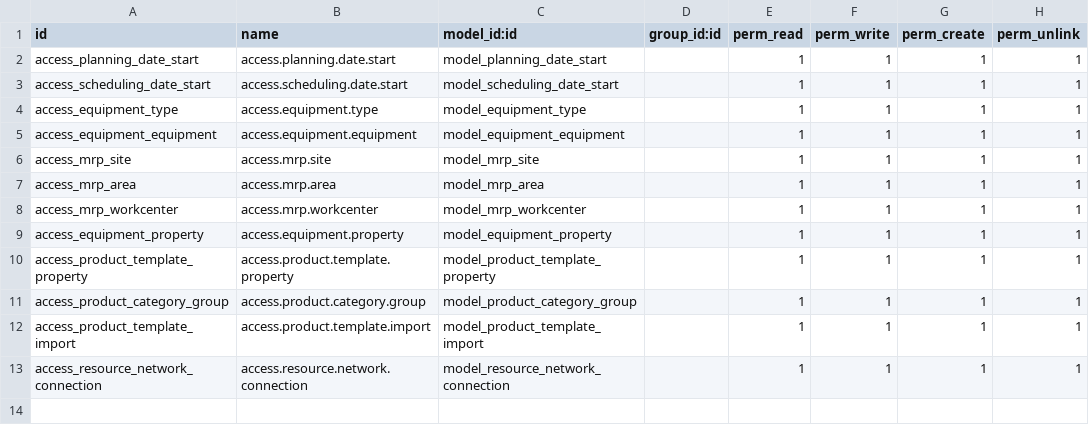
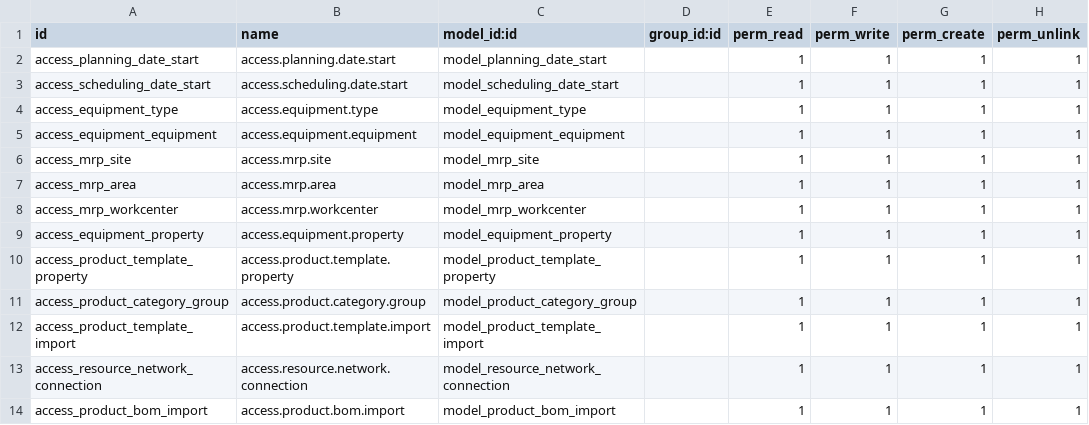
Before and after one commit to TrnToan/odoo-mrp, a CSV file: manufacturing_execution/security/ir.model.access.csv, drawn as a sheet.

Commit message:
import products' BoM .xlxs file

```diff
--- a/manufacturing_execution/security/ir.model.access.csv
+++ b/manufacturing_execution/security/ir.model.access.csv
@@ -13 +13,2 @@ access_product_template_import,access.product.template.import,model_product_temp
 access_resource_network_connection,access.resource.network.connection,model_resource_network_connection,,1,1,1,1
+access_product_bom_import,access.product.bom.import,model_product_bom_import,,1,1,1,1
```
Also changed, not shown: 5 other files.
